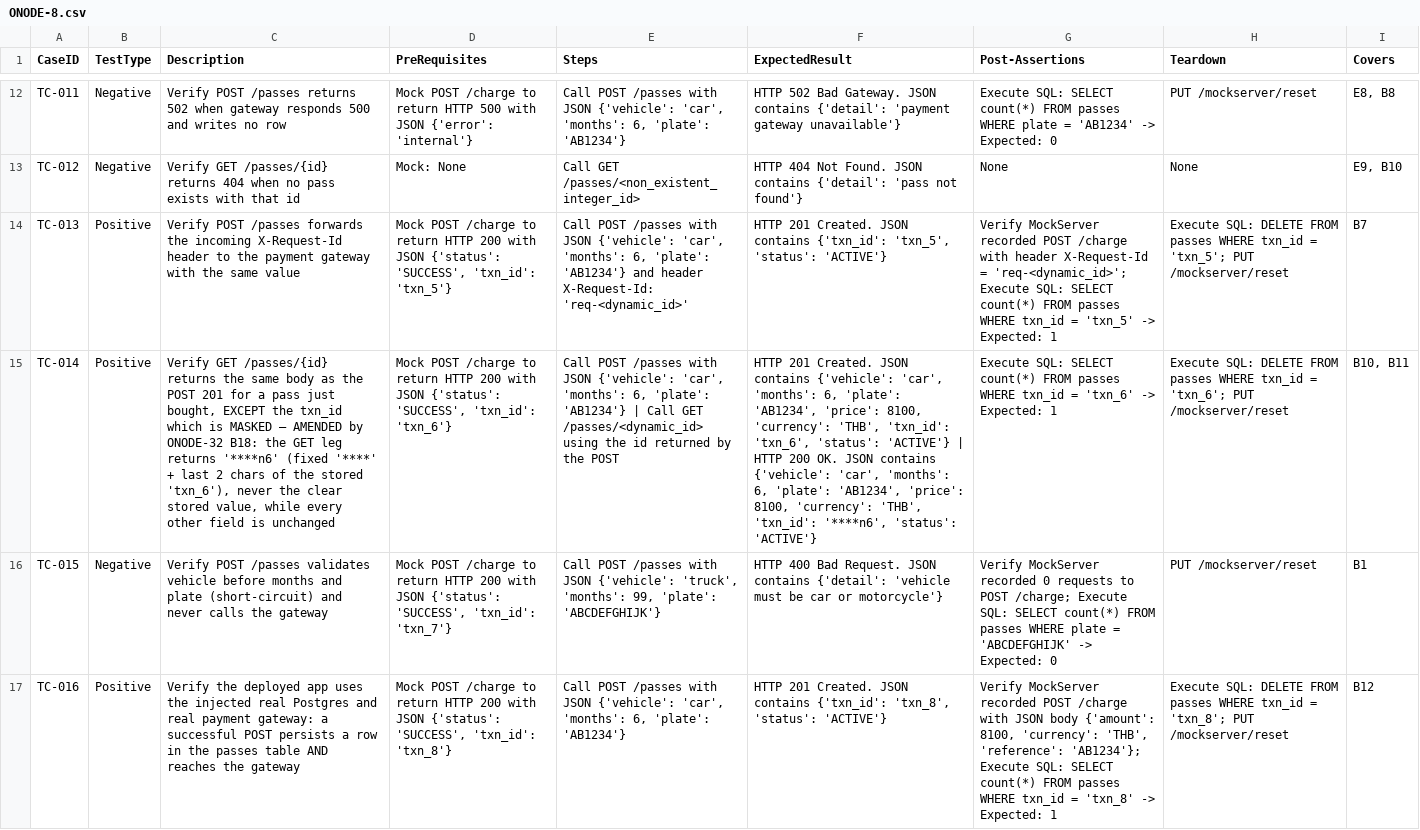
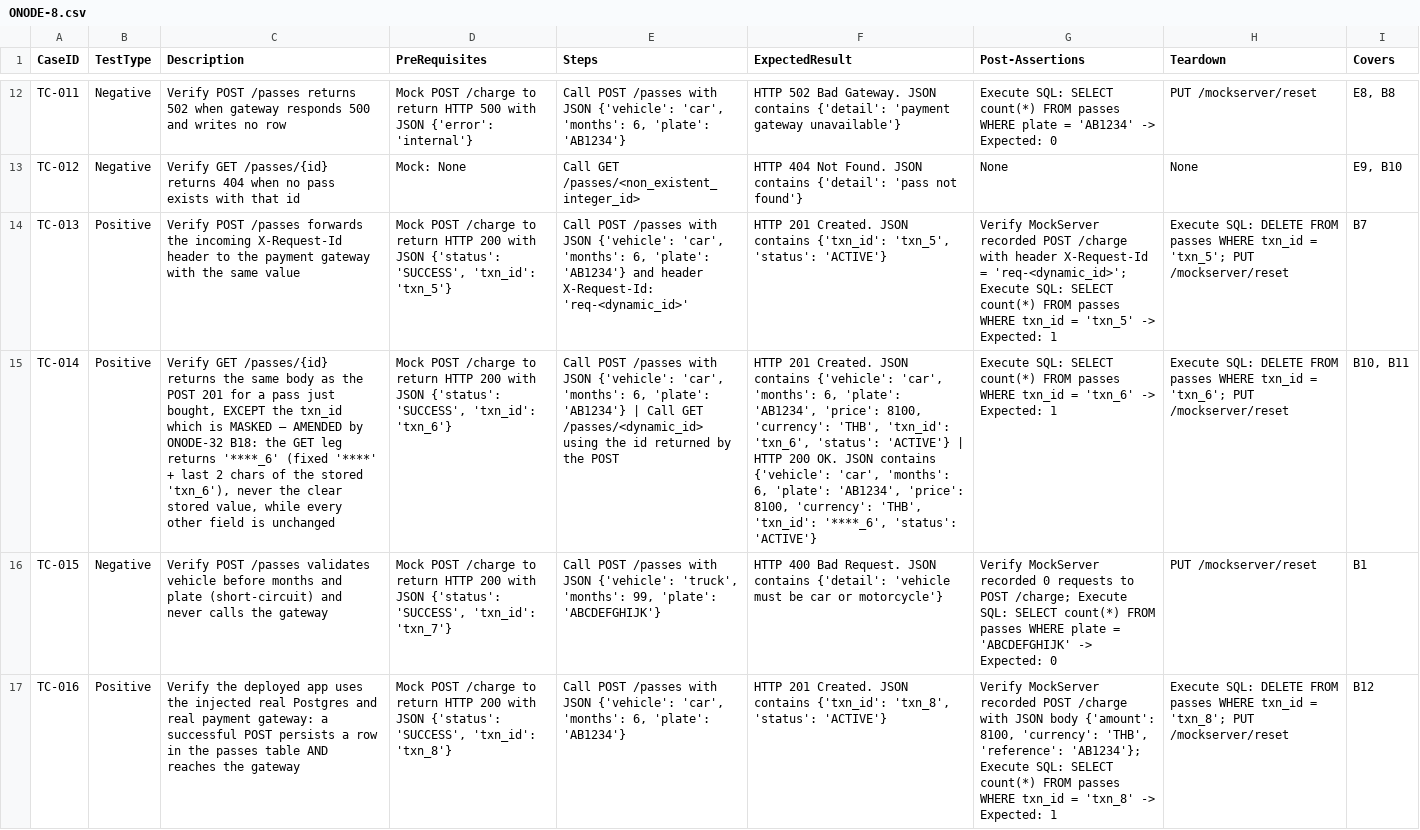
Before and after one commit to sakon779-lab/qa-automation-repo, a CSV file: test_designs/ONODE-8.csv, drawn as a sheet; only a part is shown, gaps mark what is left out; the diff names each change by its address in the sheet, - before the commit and + after, or states it on an @@ line.

Commit message:
Add test design for ONODE-8

```diff
--- a/test_designs/ONODE-8.csv
+++ b/test_designs/ONODE-8.csv
-C15 (Description): …leg returns '****n6' (fixed '****'…
+C15 (Description): …leg returns '****_6' (fixed '****'…
-F15 (ExpectedResult): …'THB', 'txn_id': '****n6', 'status': 'ACTIVE'}
+F15 (ExpectedResult): …'THB', 'txn_id': '****_6', 'status': 'ACTIVE'}
```
